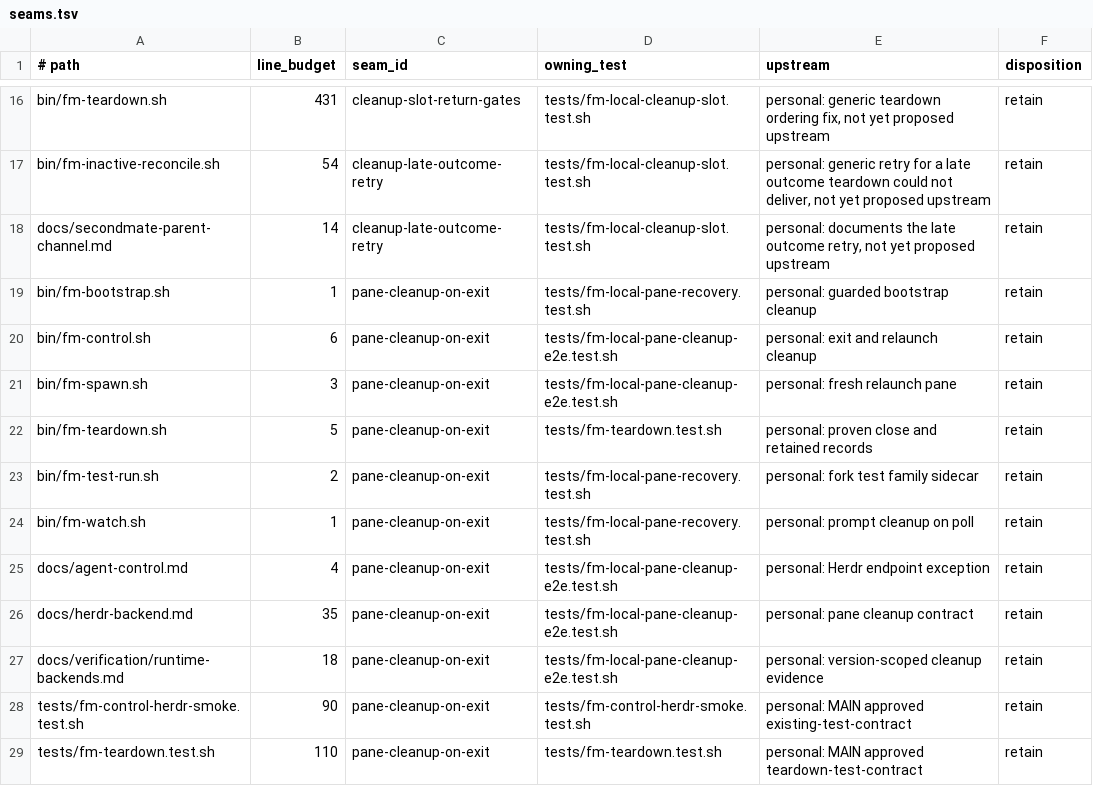
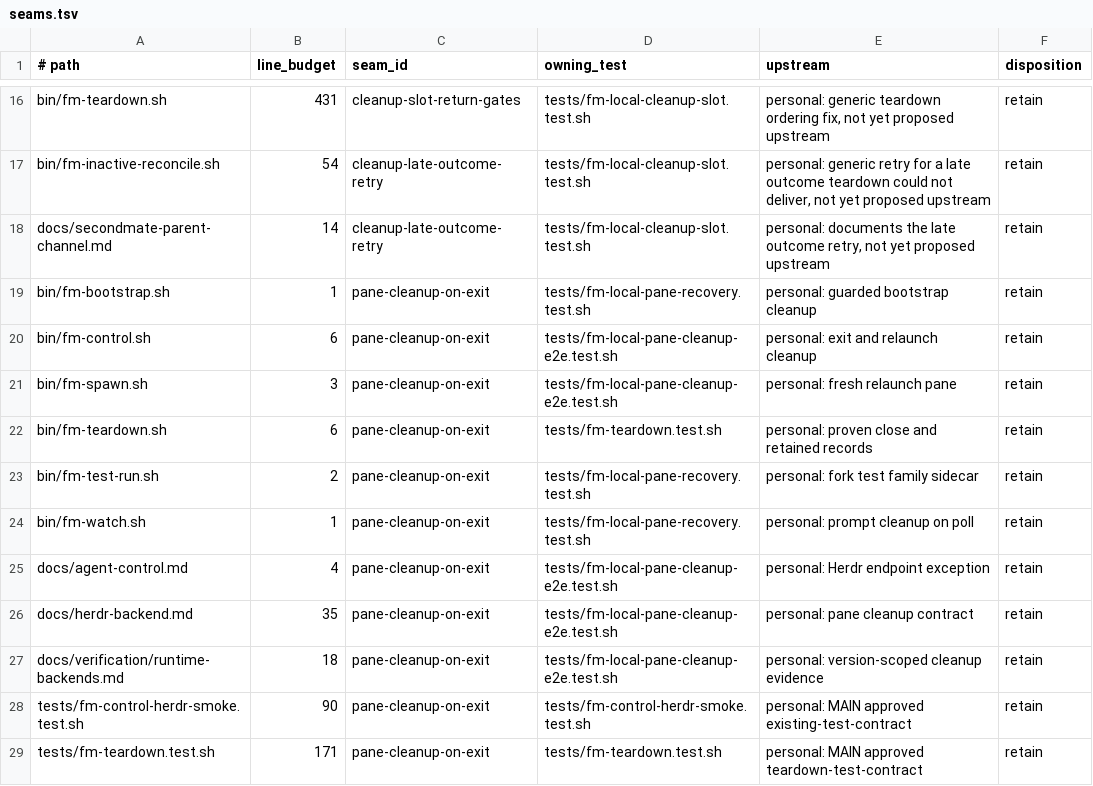
Before and after one commit to BenWilcox8/firstmate, a TSV file: docs/local/seams.tsv, drawn as a sheet; only a part is shown, gaps mark what is left out.

```diff
--- a/docs/local/seams.tsv
+++ b/docs/local/seams.tsv
@@ -21,3 +21,3 @@ bin/fm-control.sh	6	pane-cleanup-on-exit	tests/fm-local-pane-cleanup-e2e.test.sh
 bin/fm-spawn.sh	3	pane-cleanup-on-exit	tests/fm-local-pane-cleanup-e2e.test.sh	personal: fresh relaunch pane	retain
-bin/fm-teardown.sh	5	pane-cleanup-on-exit	tests/fm-teardown.test.sh	personal: proven close and retained records	retain
+bin/fm-teardown.sh	6	pane-cleanup-on-exit	tests/fm-teardown.test.sh	personal: proven close and retained records	retain
 bin/fm-test-run.sh	2	pane-cleanup-on-exit	tests/fm-local-pane-recovery.test.sh	personal: fork test family sidecar	retain
@@ -28,2 +28,2 @@ docs/verification/runtime-backends.md	18	pane-cleanup-on-exit	tests/fm-local-pan
 tests/fm-control-herdr-smoke.test.sh	90	pane-cleanup-on-exit	tests/fm-control-herdr-smoke.test.sh	personal: MAIN approved existing-test-contract	retain
-tests/fm-teardown.test.sh	110	pane-cleanup-on-exit	tests/fm-teardown.test.sh	personal: MAIN approved teardown-test-contract	retain
+tests/fm-teardown.test.sh	171	pane-cleanup-on-exit	tests/fm-teardown.test.sh	personal: MAIN approved teardown-test-contract	retain
```
Also changed, not shown: 8 other files.
